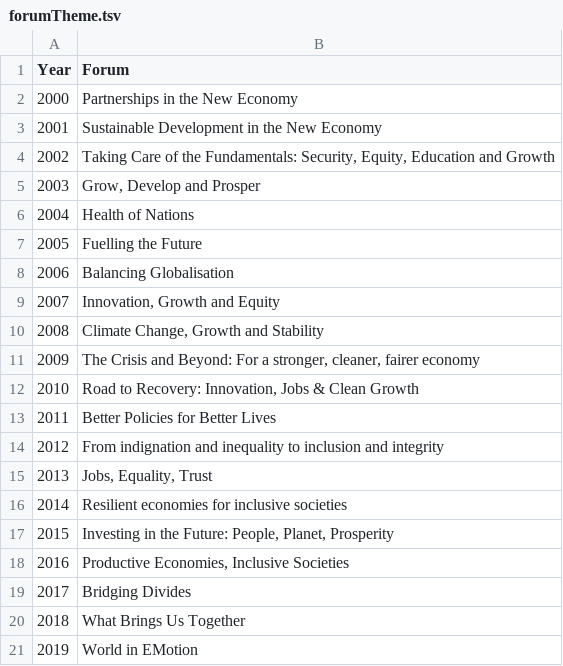
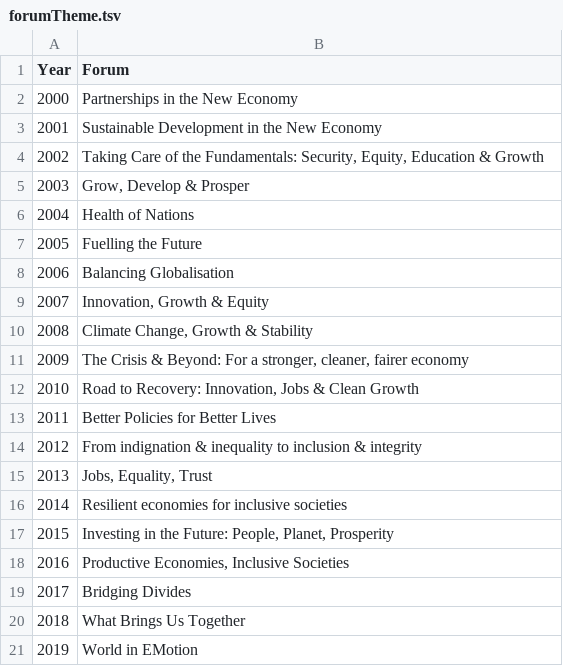
Before and after one commit to gitvfd/oecd-20years-forum-themes, a TSV file: data/forumTheme.tsv, drawn as a sheet.

```diff
--- a/data/forumTheme.tsv
+++ b/data/forumTheme.tsv
@@ -3,4 +3,4 @@ Year	Forum
 2001	Sustainable Development in the New Economy
-2002	Taking Care of the Fundamentals: Security, Equity, Education and Growth
-2003	Grow, Develop and Prosper
+2002	Taking Care of the Fundamentals: Security, Equity, Education & Growth
+2003	Grow, Develop & Prosper
 2004	Health of Nations
@@ -8,8 +8,8 @@ Year	Forum
 2006	Balancing Globalisation
-2007	Innovation, Growth and Equity
-2008	Climate Change, Growth and Stability
-2009	The Crisis and Beyond: For a stronger, cleaner, fairer economy
+2007	Innovation, Growth & Equity
+2008	Climate Change, Growth & Stability
+2009	The Crisis & Beyond: For a stronger, cleaner, fairer economy
 2010	Road to Recovery: Innovation, Jobs & Clean Growth
 2011	Better Policies for Better Lives
-2012	From indignation and inequality to inclusion and integrity
+2012	From indignation & inequality to inclusion & integrity
 2013	Jobs, Equality, Trust
```
Also changed, not shown: 3 other files.
